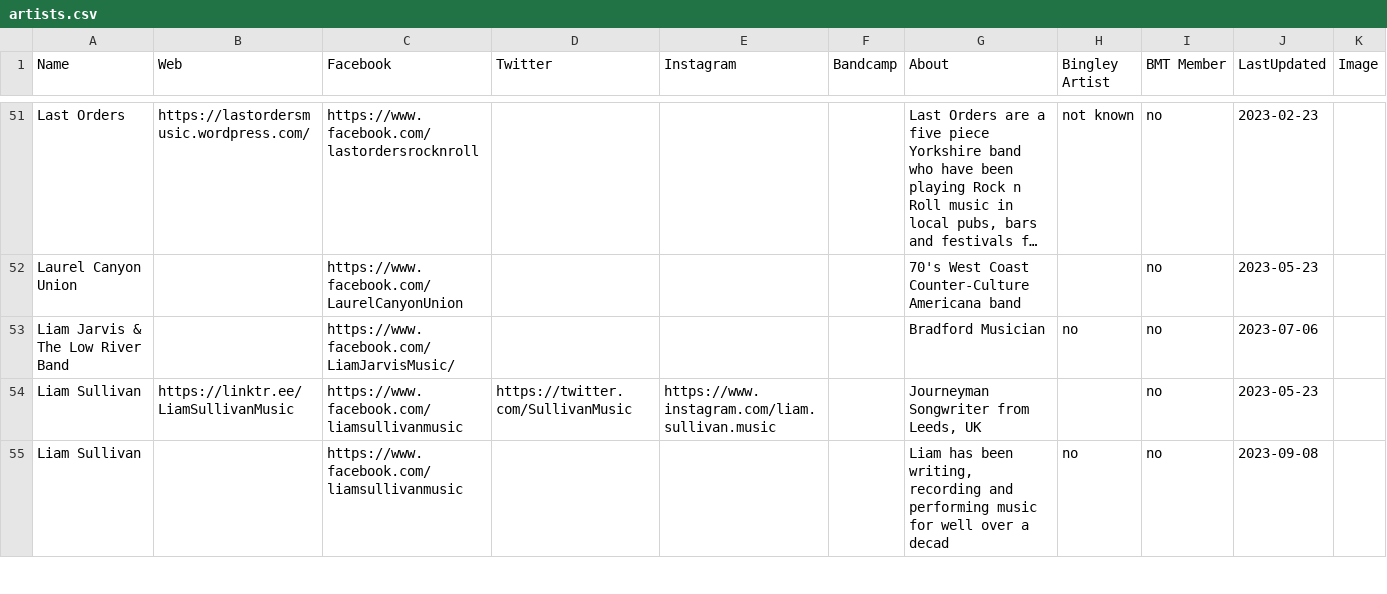
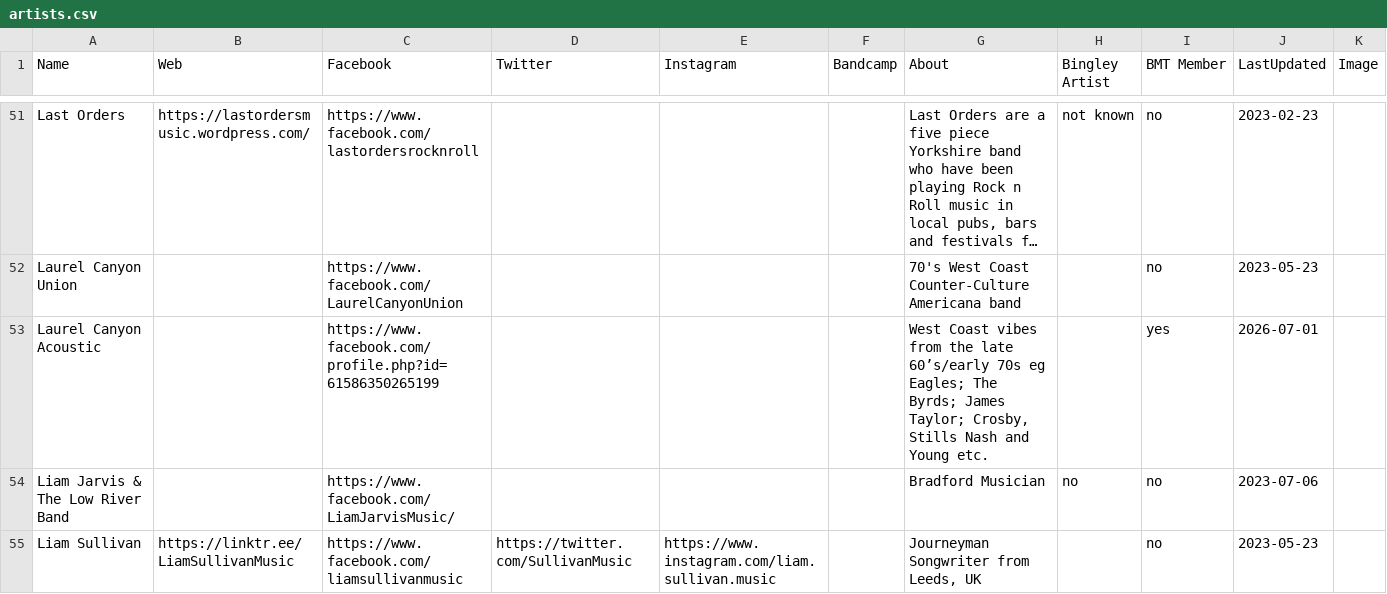
Before and after one commit to caprenter/chip, a CSV file: docs/_data/artists.csv, drawn as a sheet; only a part is shown, gaps mark what is left out; the shorter side is filled out with more unchanged rows; long unchanged cells end in …; the diff names each change by its address in the sheet, - before the commit and + after, or states it on an @@ line.

```diff
--- a/docs/_data/artists.csv
+++ b/docs/_data/artists.csv
+row 53: Laurel Canyon Acoustic |  | https://www.facebook.com/profile.php?id=61586350265199 |  |  |  | West Coast vibes from the late 60’s/early 70s eg Eagles; The Byrds; James Taylor; Crosby, Stills Nash and Young etc. |  | yes | 2026-07-01
```
Also changed, not shown: docs/_data/chip.csv, docs/_data/events.csv.
